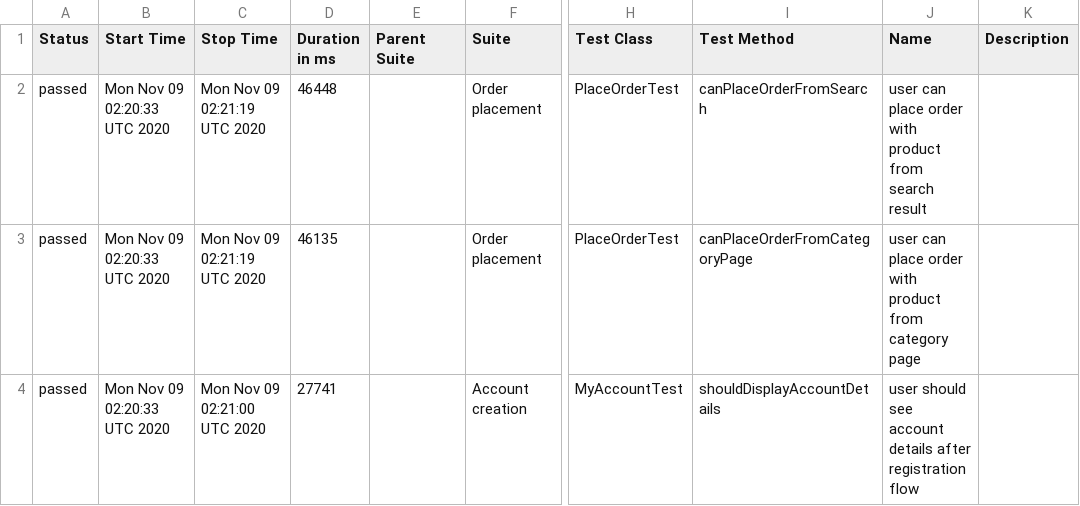
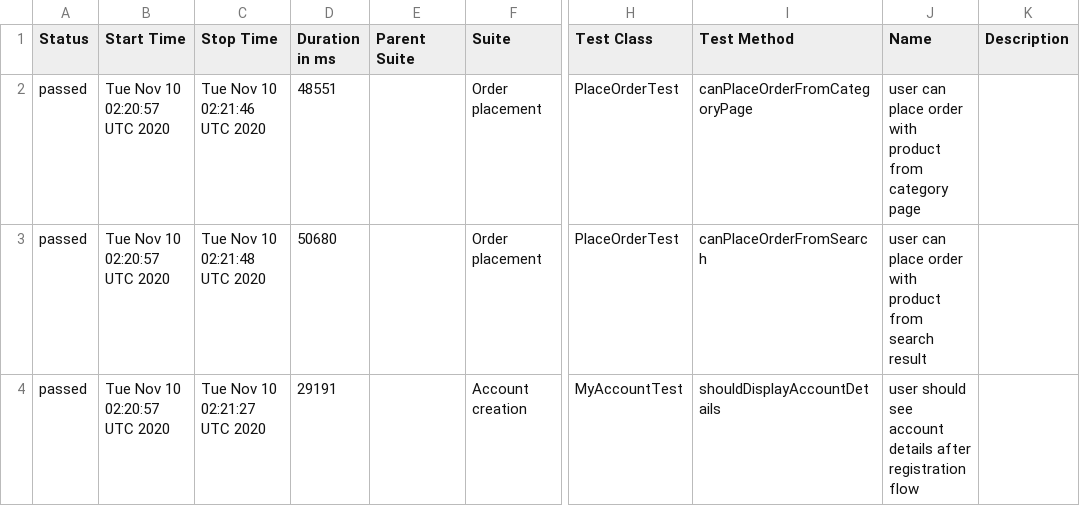
Before and after one commit to isandratskiy/automationpractice-github-actions-demo, a CSV file: data/suites.csv, drawn as a sheet; only a part is shown, gaps mark what is left out; the diff names each change by its address in the sheet, - before the commit and + after, or states it on an @@ line.

```diff
--- a/data/suites.csv
+++ b/data/suites.csv
-B2:B4 (Start Time): Mon Nov 09 02:20:33 UTC 2020
+B2:B4 (Start Time): Tue Nov 10 02:20:57 UTC 2020
-C2 (Stop Time): Mon Nov 09 02:21:19 UTC 2020
+C2 (Stop Time): Tue Nov 10 02:21:46 UTC 2020
-D2 (Duration in ms): 46448
+D2 (Duration in ms): 48551
-I2 (Test Method): canPlaceOrderFromSearch
+I2 (Test Method): canPlaceOrderFromCategoryPage
-J2 (Name): …product from search result
+J2 (Name): …product from category page
-C3 (Stop Time): Mon Nov 09 02:21:19 UTC 2020
+C3 (Stop Time): Tue Nov 10 02:21:48 UTC 2020
-D3 (Duration in ms): 46135
+D3 (Duration in ms): 50680
-I3 (Test Method): canPlaceOrderFromCategoryPage
+I3 (Test Method): canPlaceOrderFromSearch
-J3 (Name): …product from category page
+J3 (Name): …product from search result
-C4 (Stop Time): Mon Nov 09 02:21:00 UTC 2020
+C4 (Stop Time): Tue Nov 10 02:21:27 UTC 2020
-D4 (Duration in ms): 27741
+D4 (Duration in ms): 29191
```
Also changed, not shown: 16 other files.
